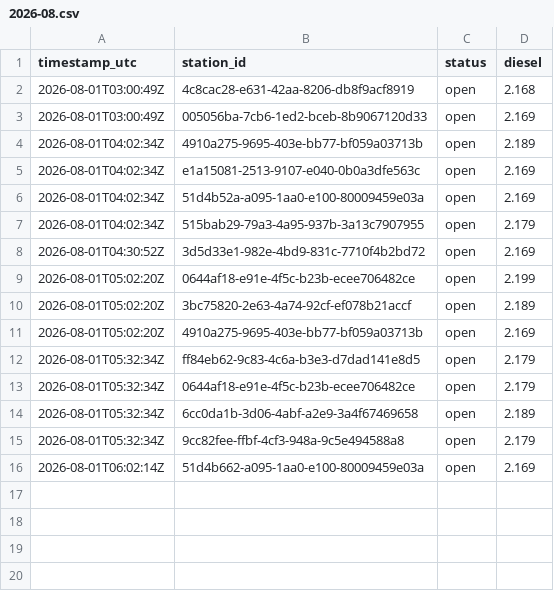
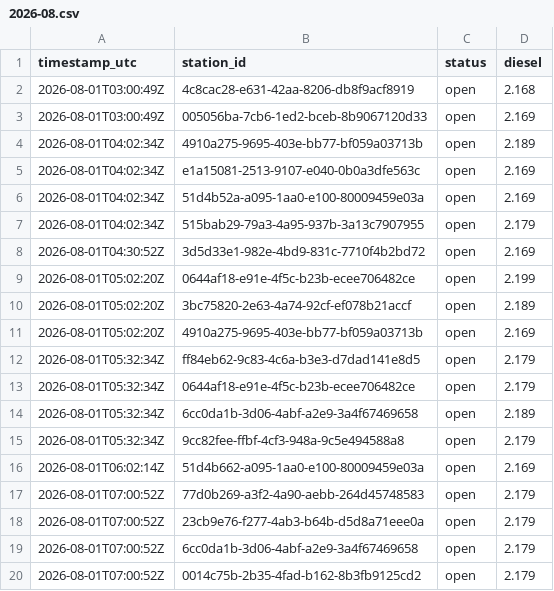
Before and after one commit to Hannibal2404/Tanken, a CSV file: data/prices/2026-08.csv, drawn as a sheet.

```diff
--- a/data/prices/2026-08.csv
+++ b/data/prices/2026-08.csv
@@ -16 +16,5 @@ timestamp_utc,station_id,status,diesel
 2026-08-01T06:02:14Z,51d4b662-a095-1aa0-e100-80009459e03a,open,2.169
+2026-08-01T07:00:52Z,77d0b269-a3f2-4a90-aebb-264d45748583,open,2.179
+2026-08-01T07:00:52Z,23cb9e76-f277-4ab3-b64b-d5d8a71eee0a,open,2.179
+2026-08-01T07:00:52Z,6cc0da1b-3d06-4abf-a2e9-3a4f67469658,open,2.179
+2026-08-01T07:00:52Z,0014c75b-2b35-4fad-b162-8b3fb9125cd2,open,2.179
```
Also changed, not shown: 1 other file.
